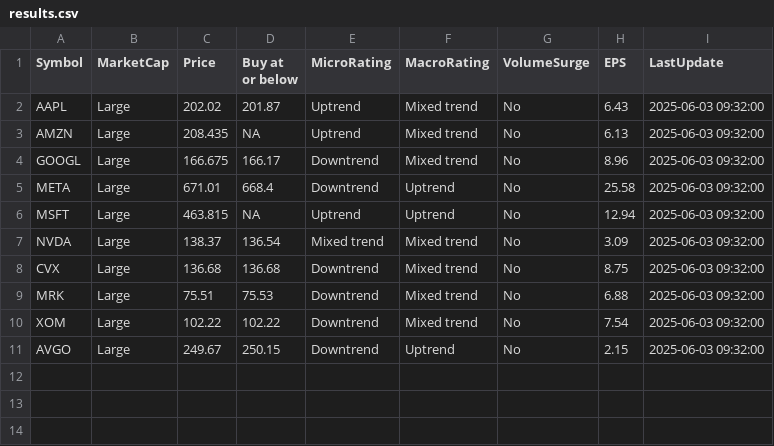
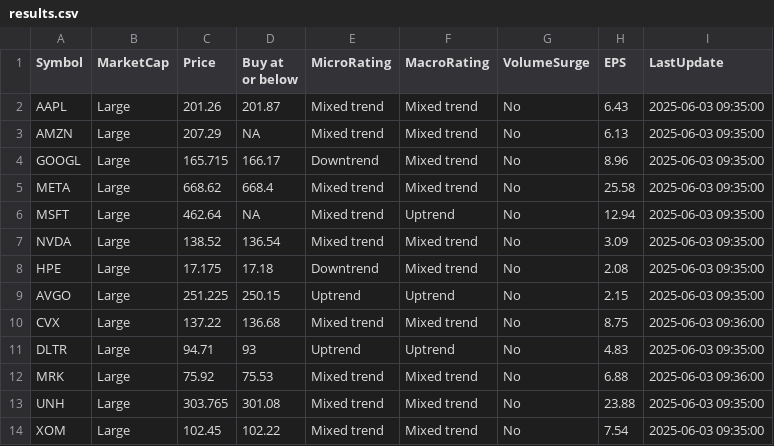
Before and after one commit to kuppal3gt/MSF, a CSV file: results.csv, drawn as a sheet.

Commit message:
Auto-update results at Tue Jun  3 09:39:00 EDT 2025

```diff
--- a/results.csv
+++ b/results.csv
@@ -1,11 +1,14 @@
 "Symbol","MarketCap","Price","Buy at or below","MicroRating","MacroRating","VolumeSurge","EPS","LastUpdate"
-"AAPL","Large",202.02,201.87,"Uptrend","Mixed trend","No",6.43,"2025-06-03 09:32:00"
-"AMZN","Large",208.435,NA,"Uptrend","Mixed trend","No",6.13,"2025-06-03 09:32:00"
-"GOOGL","Large",166.675,166.17,"Downtrend","Mixed trend","No",8.96,"2025-06-03 09:32:00"
-"META","Large",671.01,668.4,"Downtrend","Uptrend","No",25.58,"2025-06-03 09:32:00"
-"MSFT","Large",463.815,NA,"Uptrend","Uptrend","No",12.94,"2025-06-03 09:32:00"
-"NVDA","Large",138.37,136.54,"Mixed trend","Mixed trend","No",3.09,"2025-06-03 09:32:00"
-"CVX","Large",136.68,136.68,"Downtrend","Mixed trend","No",8.75,"2025-06-03 09:32:00"
-"MRK","Large",75.51,75.53,"Downtrend","Mixed trend","No",6.88,"2025-06-03 09:32:00"
-"XOM","Large",102.22,102.22,"Downtrend","Mixed trend","No",7.54,"2025-06-03 09:32:00"
-"AVGO","Large",249.67,250.15,"Downtrend","Uptrend","No",2.15,"2025-06-03 09:32:00"
+"AAPL","Large",201.26,201.87,"Mixed trend","Mixed trend","No",6.43,"2025-06-03 09:35:00"
+"AMZN","Large",207.29,NA,"Mixed trend","Mixed trend","No",6.13,"2025-06-03 09:35:00"
+"GOOGL","Large",165.715,166.17,"Downtrend","Mixed trend","No",8.96,"2025-06-03 09:35:00"
+"META","Large",668.62,668.4,"Mixed trend","Mixed trend","No",25.58,"2025-06-03 09:35:00"
+"MSFT","Large",462.64,NA,"Mixed trend","Uptrend","No",12.94,"2025-06-03 09:35:00"
+"NVDA","Large",138.52,136.54,"Mixed trend","Mixed trend","No",3.09,"2025-06-03 09:35:00"
+"HPE","Large",17.175,17.18,"Downtrend","Mixed trend","No",2.08,"2025-06-03 09:35:00"
+"AVGO","Large",251.225,250.15,"Uptrend","Uptrend","No",2.15,"2025-06-03 09:35:00"
+"CVX","Large",137.22,136.68,"Mixed trend","Mixed trend","No",8.75,"2025-06-03 09:36:00"
+"DLTR","Large",94.71,93,"Uptrend","Uptrend","No",4.83,"2025-06-03 09:35:00"
+"MRK","Large",75.92,75.53,"Mixed trend","Mixed trend","No",6.88,"2025-06-03 09:36:00"
+"UNH","Large",303.765,301.08,"Mixed trend","Mixed trend","No",23.88,"2025-06-03 09:35:00"
+"XOM","Large",102.45,102.22,"Mixed trend","Mixed trend","No",7.54,"2025-06-03 09:35:00"
```
Also changed, not shown: results_basic.csv, results_essential.csv, 1 other file.
